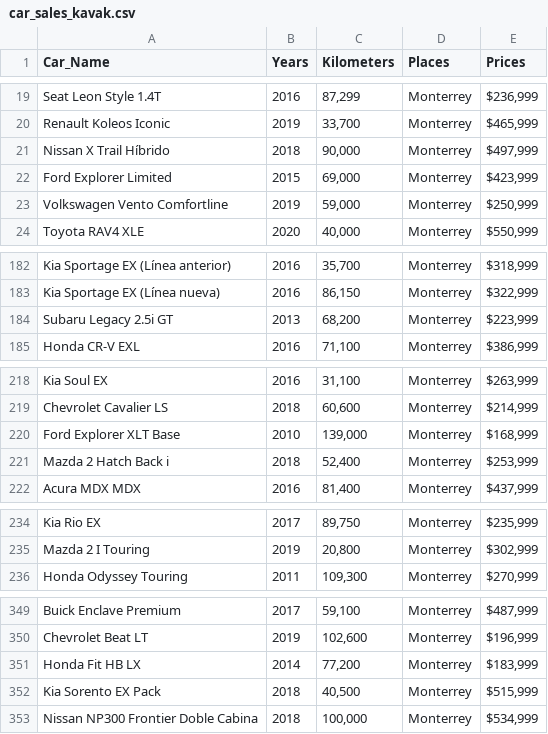
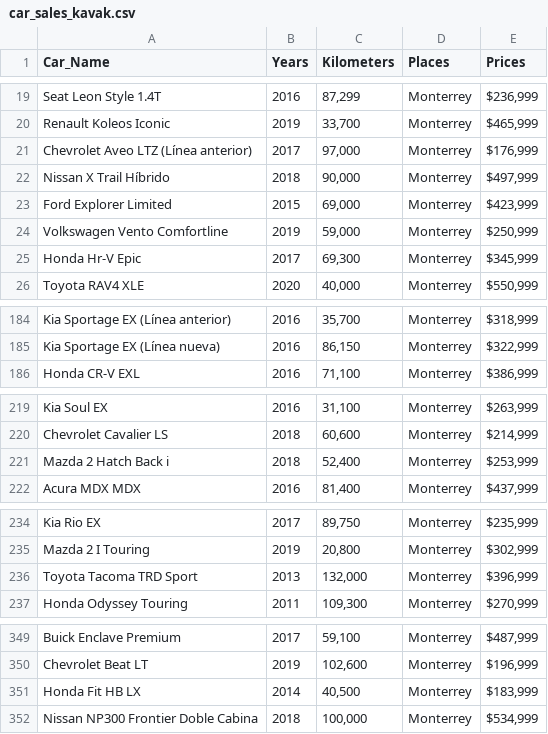
Before and after one commit to ta-data-mex/web-project, a CSV file: data/car_sales_kavak.csv, drawn as a sheet; only a part is shown, gaps mark what is left out; the diff covers the shown part only.

```diff
--- a/data/car_sales_kavak.csv
+++ b/data/car_sales_kavak.csv
@@ -20,2 +20,3 @@ Seat Leon Style 1.4T,2016,"87,299",Monterrey,"$236,999"
 Renault Koleos Iconic,2019,"33,700",Monterrey,"$465,999"
+Chevrolet Aveo LTZ (Línea anterior),2017,"97,000",Monterrey,"$176,999"
 Nissan X Trail Híbrido,2018,"90,000",Monterrey,"$497,999"
@@ -23,2 +24,3 @@ Ford Explorer Limited,2015,"69,000",Monterrey,"$423,999"
 Volkswagen Vento Comfortline,2019,"59,000",Monterrey,"$250,999"
+Honda Hr-V Epic,2017,"69,300",Monterrey,"$345,999"
 Toyota RAV4 XLE,2020,"40,000",Monterrey,"$550,999"
@@ -183,3 +185,2 @@ Kia Sportage EX (Línea anterior),2016,"35,700",Monterrey,"$318,999"
 Kia Sportage EX (Línea nueva),2016,"86,150",Monterrey,"$322,999"
-Subaru Legacy 2.5i GT,2013,"68,200",Monterrey,"$223,999"
 Honda CR-V EXL,2016,"71,100",Monterrey,"$386,999"
@@ -219,3 +220,2 @@ Kia Soul EX,2016,"31,100",Monterrey,"$263,999"
 Chevrolet Cavalier LS,2018,"60,600",Monterrey,"$214,999"
-Ford Explorer XLT Base,2010,"139,000",Monterrey,"$168,999"
 Mazda 2 Hatch Back i,2018,"52,400",Monterrey,"$253,999"
@@ -235,2 +235,3 @@ Kia Rio EX,2017,"89,750",Monterrey,"$235,999"
 Mazda 2 I Touring,2019,"20,800",Monterrey,"$302,999"
+Toyota Tacoma TRD Sport,2013,"132,000",Monterrey,"$396,999"
 Honda Odyssey Touring,2011,"109,300",Monterrey,"$270,999"
@@ -350,4 +350,3 @@ Buick Enclave Premium,2017,"59,100",Monterrey,"$487,999"
 Chevrolet Beat LT,2019,"102,600",Monterrey,"$196,999"
-Honda Fit HB LX,2014,"77,200",Monterrey,"$183,999"
-Kia Sorento EX Pack,2018,"40,500",Monterrey,"$515,999"
+Honda Fit HB LX,2014,"40,500",Monterrey,"$183,999"
 Nissan NP300 Frontier Doble Cabina,2018,"100,000",Monterrey,"$534,999"
```
Also changed, not shown: 1 added row and 1 removed row elsewhere in this file, 2 other files.
